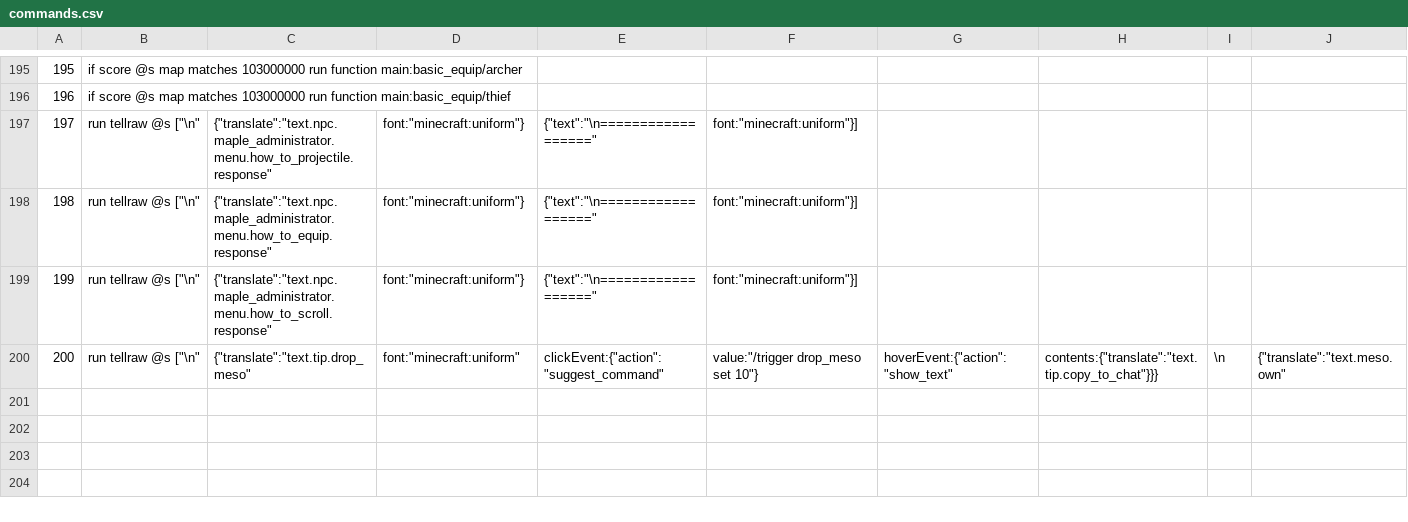
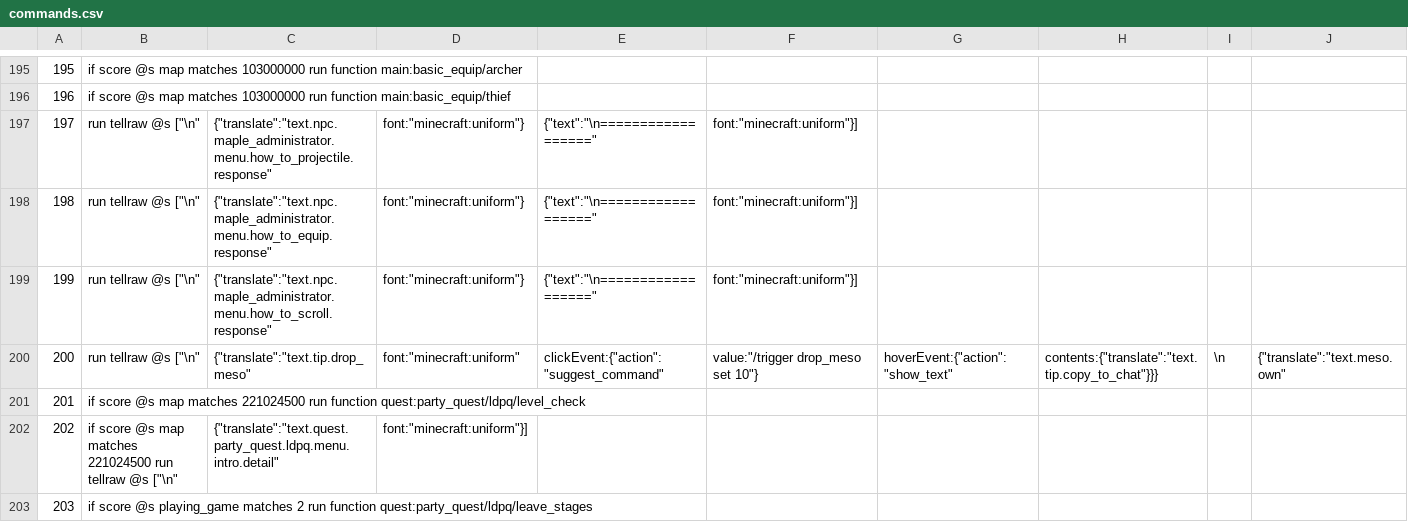
Before and after one commit to MaugouMio/MapleCraft, a CSV file: datas/commands.csv, drawn as a sheet; only a part is shown, gaps mark what is left out; rows hold the shown columns only; the diff names each change by its address in the sheet, - before the commit and + after, or states it on an @@ line.

Commit message:
101 入場相關基本 function 結構

```diff
--- a/datas/commands.csv
+++ b/datas/commands.csv
+row 201: 201 | if score @s map matches 221024500 run function quest:party_quest/ldpq/level_check
+row 202: 202 | if score @s map matches 221024500 run tellraw @s ["\n" | {"translate":"text.quest.party_quest.ldpq.menu.intro.detail" | font:"minecraft:uniform"}]
+row 203: 203 | if score @s playing_game matches 2 run function quest:party_quest/ldpq/leave_stages
```
Also changed, not shown: 5 other files.
